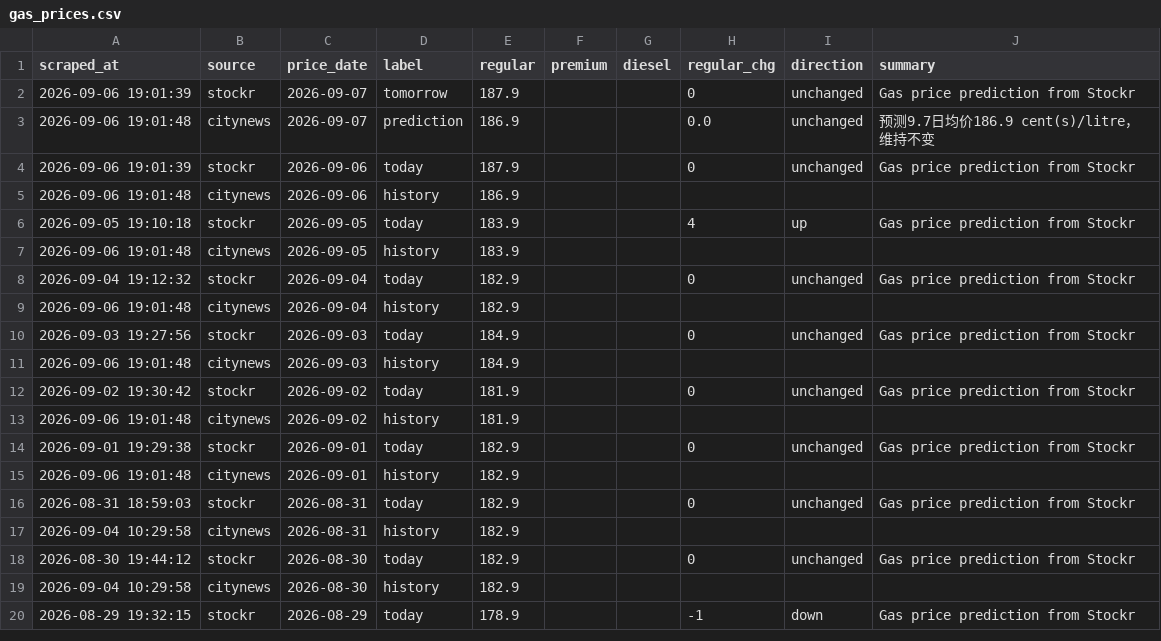
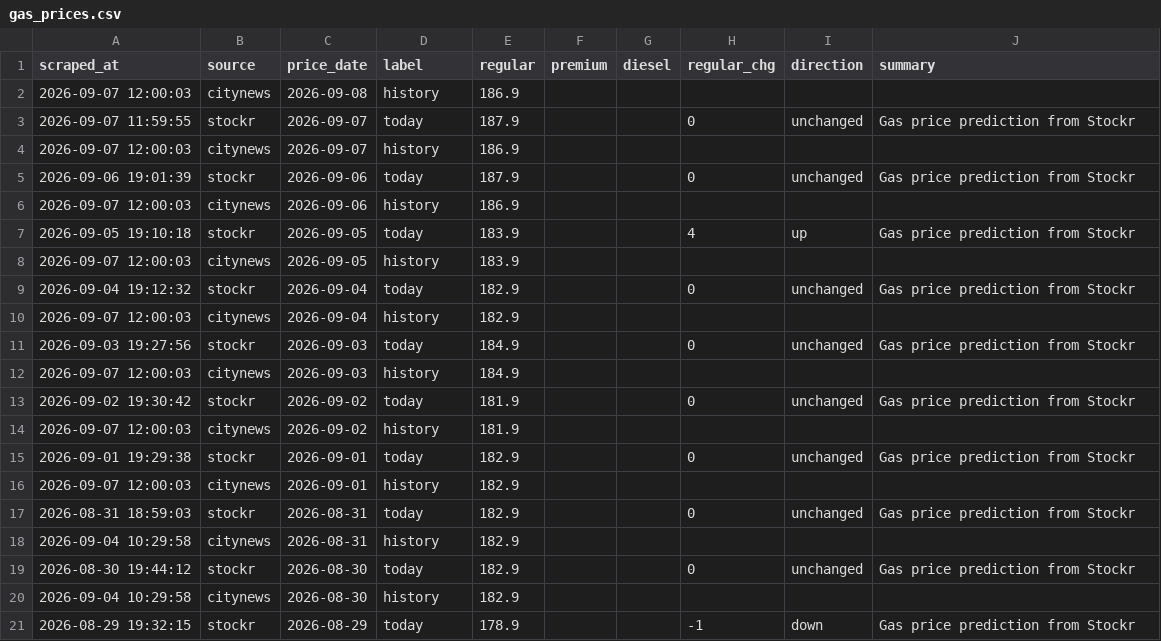
Before and after one commit to alecaloha/gaswise, a CSV file: gas_prices.csv, drawn as a sheet; only a part is shown.

```diff
--- a/gas_prices.csv
+++ b/gas_prices.csv
@@ -1,16 +1,17 @@
 scraped_at,source,price_date,label,regular,premium,diesel,regular_chg,direction,summary
-2026-09-06 19:01:39,stockr,2026-09-07,tomorrow,187.9,,,0,unchanged,Gas price prediction from Stockr
-2026-09-06 19:01:48,citynews,2026-09-07,prediction,186.9,,,0.0,unchanged,预测9.7日均价186.9 cent(s)/litre，维持不变
+2026-09-07 12:00:03,citynews,2026-09-08,history,186.9,,,,,
+2026-09-07 11:59:55,stockr,2026-09-07,today,187.9,,,0,unchanged,Gas price prediction from Stockr
+2026-09-07 12:00:03,citynews,2026-09-07,history,186.9,,,,,
 2026-09-06 19:01:39,stockr,2026-09-06,today,187.9,,,0,unchanged,Gas price prediction from Stockr
-2026-09-06 19:01:48,citynews,2026-09-06,history,186.9,,,,,
+2026-09-07 12:00:03,citynews,2026-09-06,history,186.9,,,,,
 2026-09-05 19:10:18,stockr,2026-09-05,today,183.9,,,4,up,Gas price prediction from Stockr
-2026-09-06 19:01:48,citynews,2026-09-05,history,183.9,,,,,
+2026-09-07 12:00:03,citynews,2026-09-05,history,183.9,,,,,
 2026-09-04 19:12:32,stockr,2026-09-04,today,182.9,,,0,unchanged,Gas price prediction from Stockr
-2026-09-06 19:01:48,citynews,2026-09-04,history,182.9,,,,,
+2026-09-07 12:00:03,citynews,2026-09-04,history,182.9,,,,,
 2026-09-03 19:27:56,stockr,2026-09-03,today,184.9,,,0,unchanged,Gas price prediction from Stockr
-2026-09-06 19:01:48,citynews,2026-09-03,history,184.9,,,,,
+2026-09-07 12:00:03,citynews,2026-09-03,history,184.9,,,,,
 2026-09-02 19:30:42,stockr,2026-09-02,today,181.9,,,0,unchanged,Gas price prediction from Stockr
-2026-09-06 19:01:48,citynews,2026-09-02,history,181.9,,,,,
+2026-09-07 12:00:03,citynews,2026-09-02,history,181.9,,,,,
 2026-09-01 19:29:38,stockr,2026-09-01,today,182.9,,,0,unchanged,Gas price prediction from Stockr
-2026-09-06 19:01:48,citynews,2026-09-01,history,182.9,,,,,
+2026-09-07 12:00:03,citynews,2026-09-01,history,182.9,,,,,
 2026-08-31 18:59:03,stockr,2026-08-31,today,182.9,,,0,unchanged,Gas price prediction from Stockr
```
Also changed, not shown: 1 other file.
